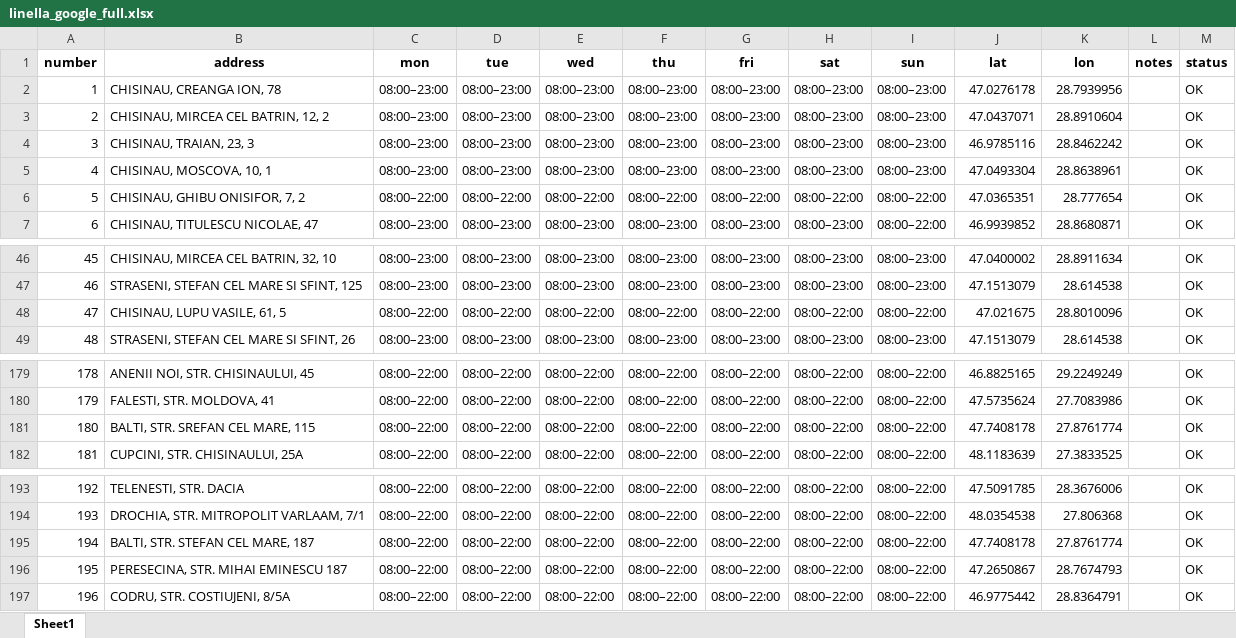
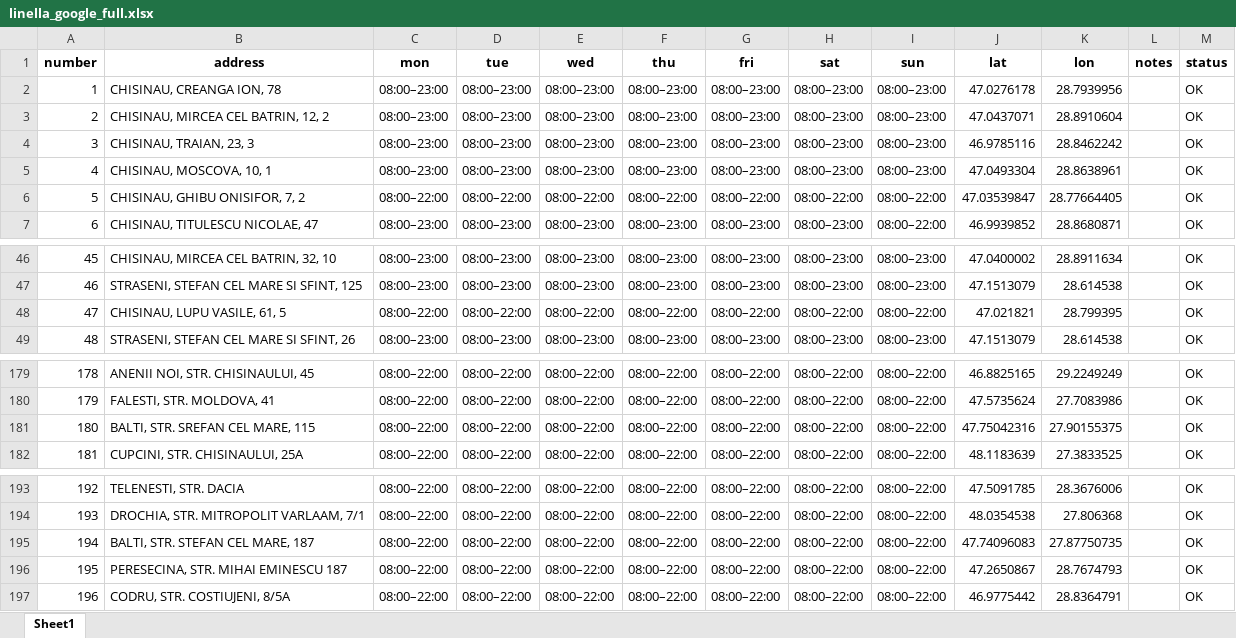
Before and after one commit to JHY797/takeitproj, an Excel workbook: data/linella_google_full.xlsx, sheet Sheet1, drawn as a sheet; only a part is shown, gaps mark what is left out; values as stored, in another font and other column widths than the file's, no borders; the diff names each change by its address in the sheet, - before the commit and + after, or states it on an @@ line.

```diff
--- a/data/linella_google_full.xlsx (sheet Sheet1)
+++ b/data/linella_google_full.xlsx (sheet Sheet1)
-J6 (lat): 47.0365351
+J6 (lat): 47.03539847
-K6 (lon): 28.777654
+K6 (lon): 28.77664405
-J48 (lat): 47.021675
+J48 (lat): 47.021821
-K48 (lon): 28.8010096
+K48 (lon): 28.799395
-J181 (lat): 47.7408178
+J181 (lat): 47.75042316
-K181 (lon): 27.8761774
+K181 (lon): 27.90155375
-J195 (lat): 47.7408178
+J195 (lat): 47.74096083
-K195 (lon): 27.8761774
+K195 (lon): 27.87750735
```
Also changed, not shown: data/cip_full.xlsx, 2 other files.
